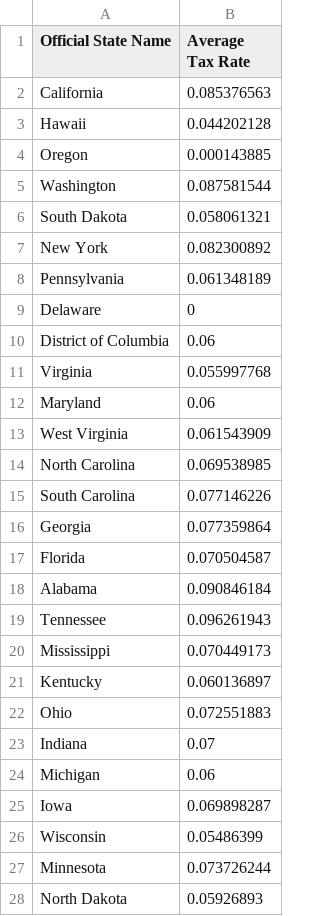
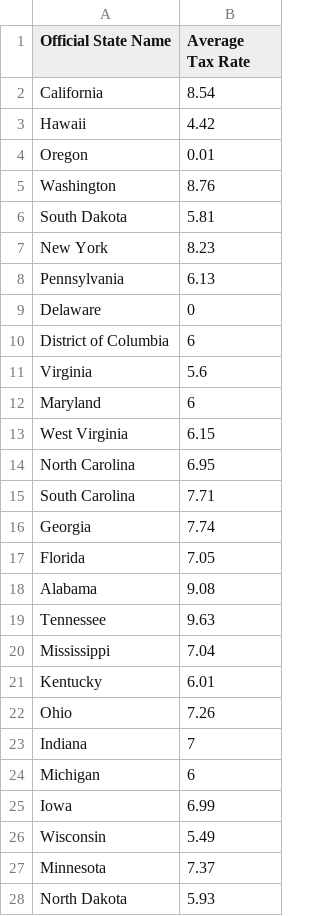
Before and after one commit to Dravitar/LUISSDataVisProject, a CSV file: StateAverages.csv, drawn as a sheet; only a part is shown; the diff covers the shown part only.

Commit message:
Update StateAverages.csv

```diff
--- a/StateAverages.csv
+++ b/StateAverages.csv
@@ -1,28 +1,28 @@
 Official State Name,Average Tax Rate
-California,0.085376563
-Hawaii,0.044202128
-Oregon,0.000143885
-Washington,0.087581544
-South Dakota,0.058061321
-New York,0.082300892
-Pennsylvania,0.061348189
+California,8.54
+Hawaii,4.42
+Oregon,0.01
+Washington,8.76
+South Dakota,5.81
+New York,8.23
+Pennsylvania,6.13
 Delaware,0
-District of Columbia,0.06
-Virginia,0.055997768
-Maryland,0.06
-West Virginia,0.061543909
-North Carolina,0.069538985
-South Carolina,0.077146226
-Georgia,0.077359864
-Florida,0.070504587
-Alabama,0.090846184
-Tennessee,0.096261943
-Mississippi,0.070449173
-Kentucky,0.060136897
-Ohio,0.072551883
-Indiana,0.07
-Michigan,0.06
-Iowa,0.069898287
-Wisconsin,0.05486399
-Minnesota,0.073726244
-North Dakota,0.05926893
+District of Columbia,6
+Virginia,5.6
+Maryland,6
+West Virginia,6.15
+North Carolina,6.95
+South Carolina,7.71
+Georgia,7.74
+Florida,7.05
+Alabama,9.08
+Tennessee,9.63
+Mississippi,7.04
+Kentucky,6.01
+Ohio,7.26
+Indiana,7
+Michigan,6
+Iowa,6.99
+Wisconsin,5.49
+Minnesota,7.37
+North Dakota,5.93
```
Also changed, not shown: 17 edited cells elsewhere in this file.
